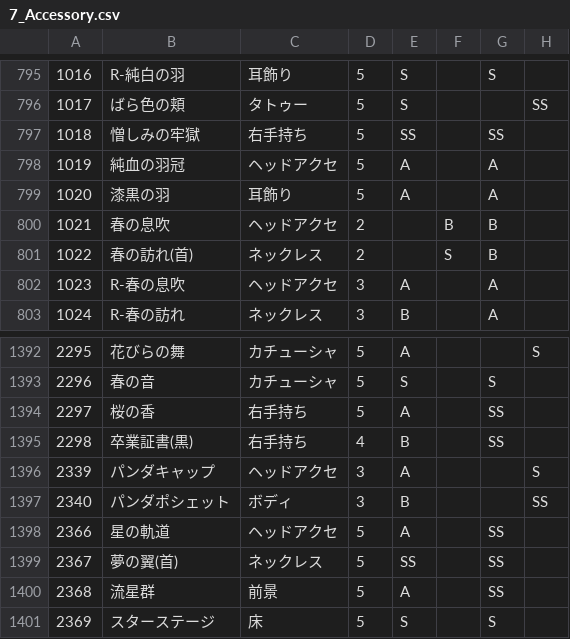
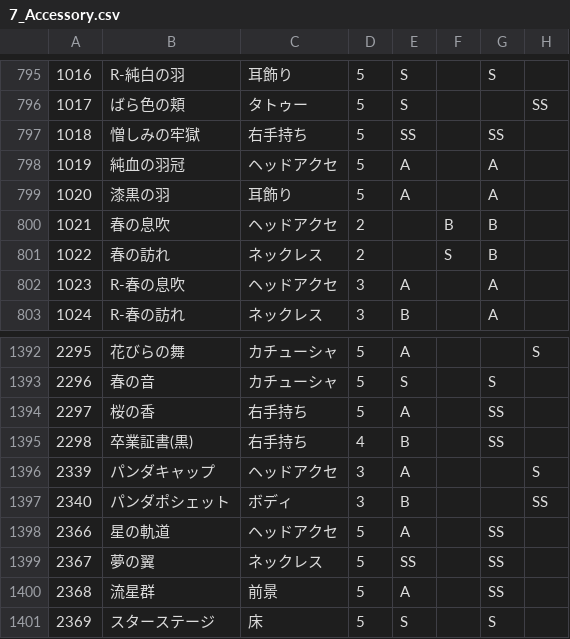
Before and after one commit to ShTair/MiracleNikkiData, a CSV file: Items/7_Accessory.csv, drawn as a sheet; only a part is shown, gaps mark what is left out; the diff names each change by its address in the sheet, - before the commit and + after, or states it on an @@ line.

```diff
--- a/Items/7_Accessory.csv
+++ b/Items/7_Accessory.csv
-B801: 春の訪れ(首)
+B801: 春の訪れ
-B1399: 夢の翼(首)
+B1399: 夢の翼
```
Also changed, not shown: Items/6_Shoes.csv.
